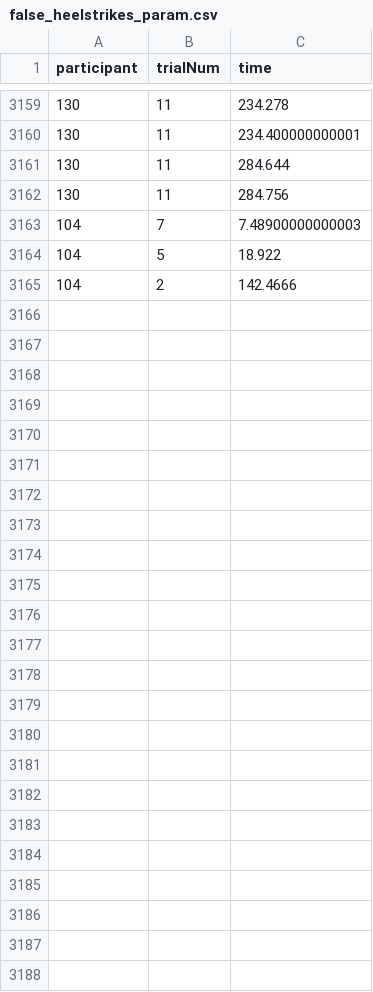
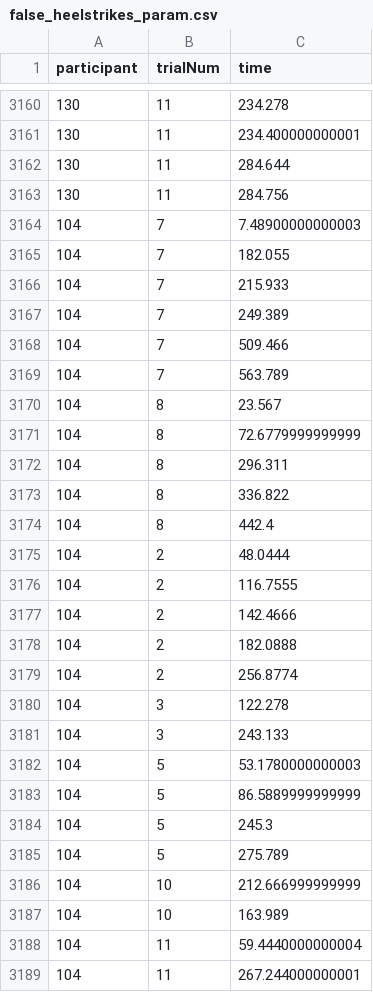
Before and after one commit to Avdbergnmf/R-Analysis-BallOnPlate-Experiment, a CSV file: runtime/data_extra/false_heelstrikes_param.csv, drawn as a sheet; only a part is shown, gaps mark what is left out; removed rows and columns are numbered as before the commit, all else as after; the diff covers the shown part only; the diff names each change by its address in the sheet, - before the commit and + after, or states it on an @@ line.

```diff
--- a/runtime/data_extra/false_heelstrikes_param.csv
+++ b/runtime/data_extra/false_heelstrikes_param.csv
-row 3164: 104 | 5 | 18.922
+row 3165: 104 | 7 | 182.055
+row 3166: 104 | 7 | 215.933
+row 3167: 104 | 7 | 249.389
+row 3168: 104 | 7 | 509.466
+row 3169: 104 | 7 | 563.789
+row 3170: 104 | 8 | 23.567
+row 3171: 104 | 8 | 72.6779999999999
+row 3172: 104 | 8 | 296.311
+row 3173: 104 | 8 | 336.822
+row 3174: 104 | 8 | 442.4
+row 3175: 104 | 2 | 48.0444
+row 3176: 104 | 2 | 116.7555
+row 3178: 104 | 2 | 182.0888
+row 3179: 104 | 2 | 256.8774
+row 3180: 104 | 3 | 122.278
+row 3181: 104 | 3 | 243.133
+row 3182: 104 | 5 | 53.1780000000003
+row 3183: 104 | 5 | 86.5889999999999
+row 3184: 104 | 5 | 245.3
+row 3185: 104 | 5 | 275.789
+row 3186: 104 | 10 | 212.666999999999
+row 3187: 104 | 10 | 163.989
+row 3188: 104 | 11 | 59.4440000000004
+row 3189: 104 | 11 | 267.244000000001
```
Also changed, not shown: 1 added row elsewhere in this file, 1 other file.
